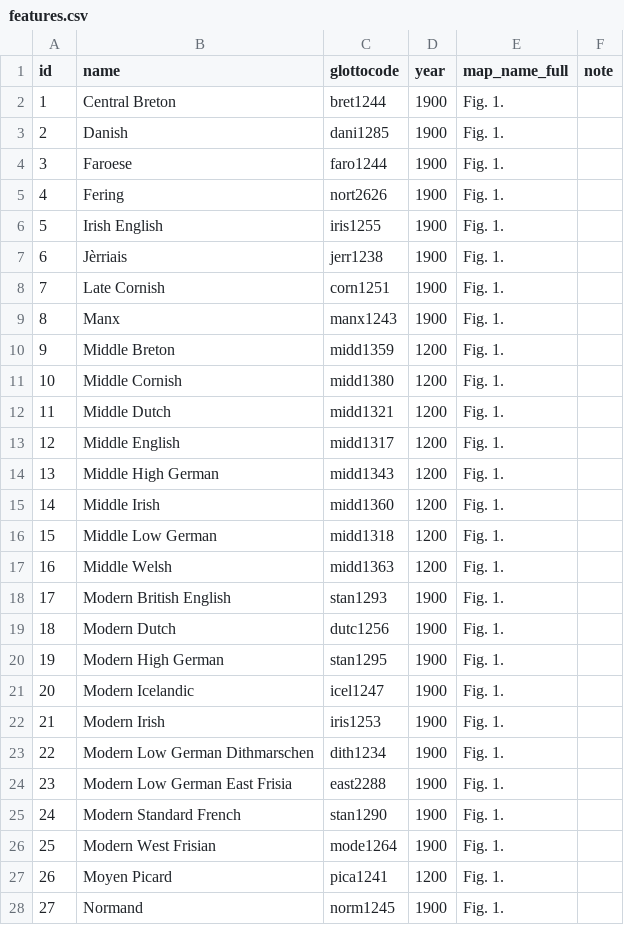
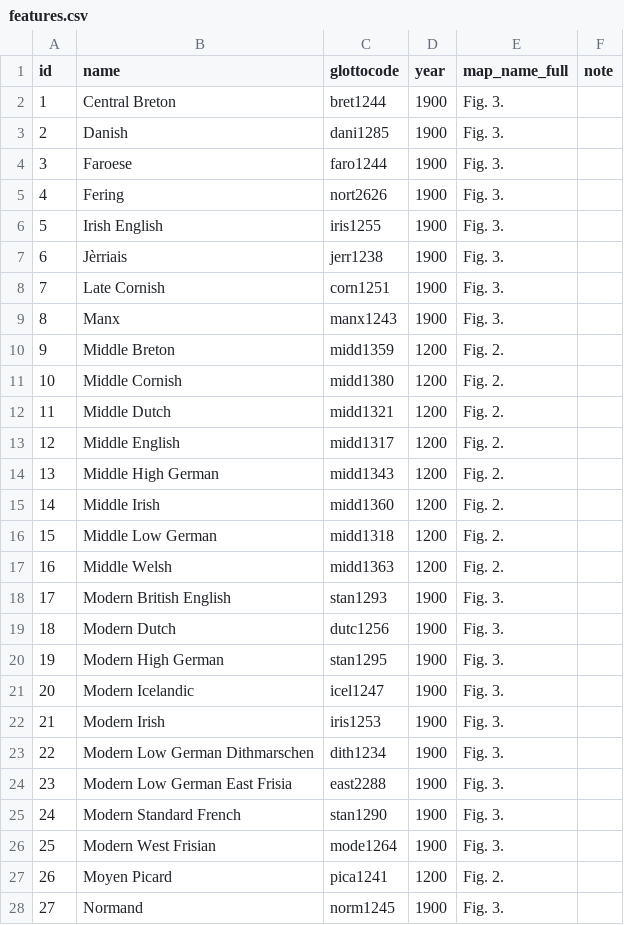
Before and after one commit to Glottography/dedio2019britain, a CSV file: etc/features.csv, drawn as a sheet; only a part is shown; the diff covers the shown part only.

```diff
--- a/etc/features.csv
+++ b/etc/features.csv
@@ -1,28 +1,28 @@
 id,name,glottocode,year,map_name_full,note
-1,Central Breton,bret1244,1900,Fig. 1.,
-2,Danish,dani1285,1900,Fig. 1.,
-3,Faroese,faro1244,1900,Fig. 1.,
-4,Fering,nort2626,1900,Fig. 1.,
-5,Irish English,iris1255,1900,Fig. 1.,
-6,Jèrriais,jerr1238,1900,Fig. 1.,
-7,Late Cornish,corn1251,1900,Fig. 1.,
-8,Manx,manx1243,1900,Fig. 1.,
-9,Middle Breton,midd1359,1200,Fig. 1.,
-10,Middle Cornish,midd1380,1200,Fig. 1.,
-11,Middle Dutch,midd1321,1200,Fig. 1.,
-12,Middle English,midd1317,1200,Fig. 1.,
-13,Middle High German,midd1343,1200,Fig. 1.,
-14,Middle Irish,midd1360,1200,Fig. 1.,
-15,Middle Low German,midd1318,1200,Fig. 1.,
-16,Middle Welsh,midd1363,1200,Fig. 1.,
-17,Modern British English,stan1293,1900,Fig. 1.,
-18,Modern Dutch,dutc1256,1900,Fig. 1.,
-19,Modern High German,stan1295,1900,Fig. 1.,
-20,Modern Icelandic,icel1247,1900,Fig. 1.,
-21,Modern Irish,iris1253,1900,Fig. 1.,
-22,Modern Low German Dithmarschen,dith1234,1900,Fig. 1.,
-23,Modern Low German East Frisia,east2288,1900,Fig. 1.,
-24,Modern Standard French,stan1290,1900,Fig. 1.,
-25,Modern West Frisian,mode1264,1900,Fig. 1.,
-26,Moyen Picard,pica1241,1200,Fig. 1.,
-27,Normand,norm1245,1900,Fig. 1.,
+1,Central Breton,bret1244,1900,Fig. 3.,
+2,Danish,dani1285,1900,Fig. 3.,
+3,Faroese,faro1244,1900,Fig. 3.,
+4,Fering,nort2626,1900,Fig. 3.,
+5,Irish English,iris1255,1900,Fig. 3.,
+6,Jèrriais,jerr1238,1900,Fig. 3.,
+7,Late Cornish,corn1251,1900,Fig. 3.,
+8,Manx,manx1243,1900,Fig. 3.,
+9,Middle Breton,midd1359,1200,Fig. 2.,
+10,Middle Cornish,midd1380,1200,Fig. 2.,
+11,Middle Dutch,midd1321,1200,Fig. 2.,
+12,Middle English,midd1317,1200,Fig. 2.,
+13,Middle High German,midd1343,1200,Fig. 2.,
+14,Middle Irish,midd1360,1200,Fig. 2.,
+15,Middle Low German,midd1318,1200,Fig. 2.,
+16,Middle Welsh,midd1363,1200,Fig. 2.,
+17,Modern British English,stan1293,1900,Fig. 3.,
+18,Modern Dutch,dutc1256,1900,Fig. 3.,
+19,Modern High German,stan1295,1900,Fig. 3.,
+20,Modern Icelandic,icel1247,1900,Fig. 3.,
+21,Modern Irish,iris1253,1900,Fig. 3.,
+22,Modern Low German Dithmarschen,dith1234,1900,Fig. 3.,
+23,Modern Low German East Frisia,east2288,1900,Fig. 3.,
+24,Modern Standard French,stan1290,1900,Fig. 3.,
+25,Modern West Frisian,mode1264,1900,Fig. 3.,
+26,Moyen Picard,pica1241,1200,Fig. 2.,
+27,Normand,norm1245,1900,Fig. 3.,
```
Also changed, not shown: 11 edited cells elsewhere in this file, cldf/contributions.csv, 9 other files.
